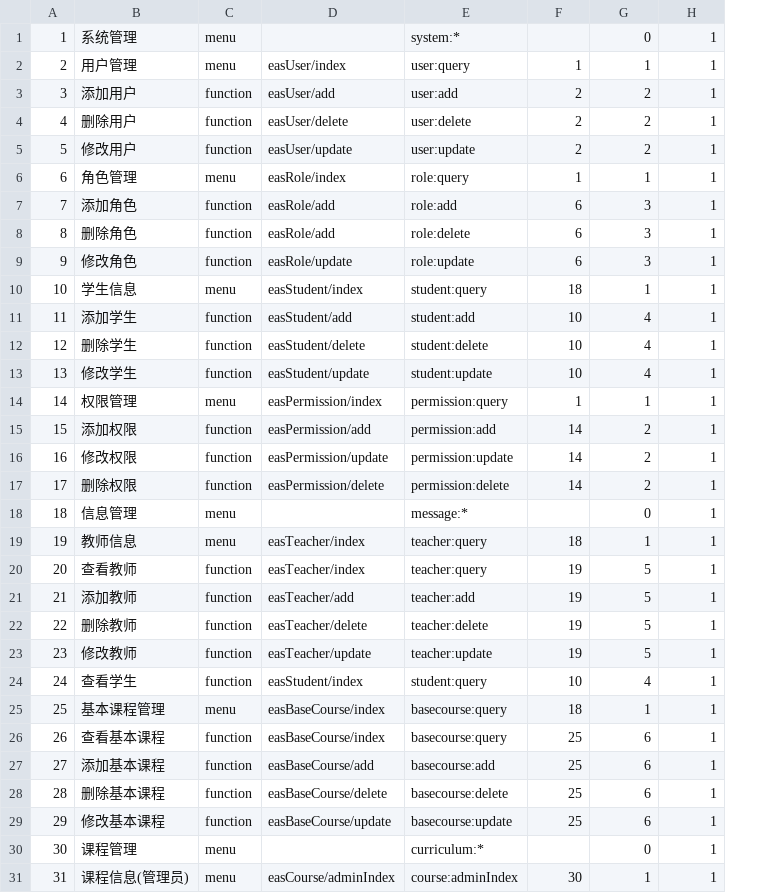
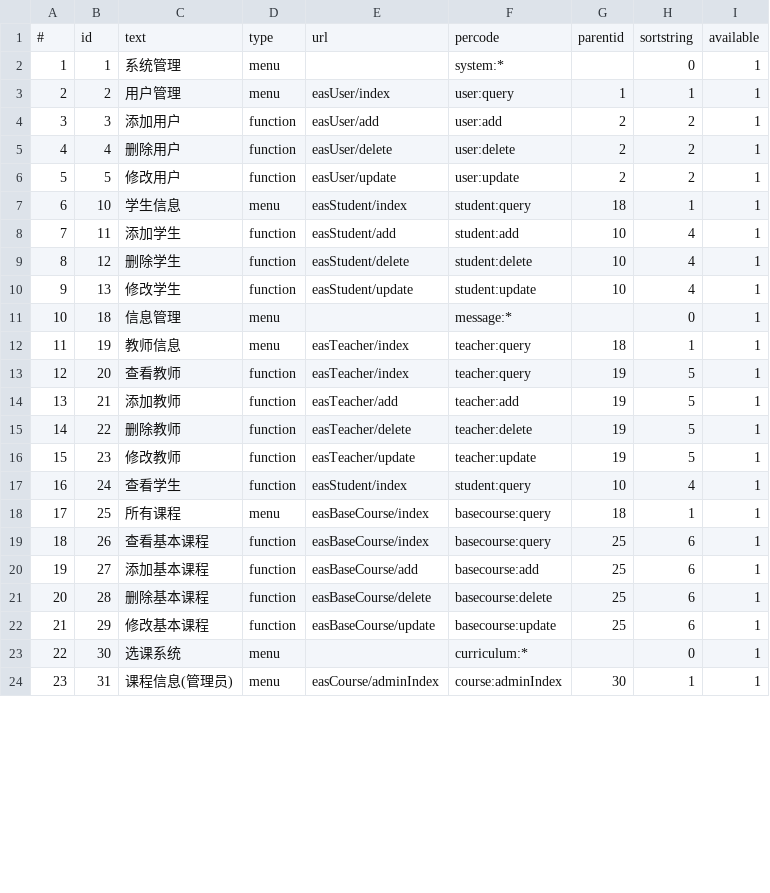
Before and after one commit to 2022Yizhe/AIES, a CSV file: sql/enhanced/data/eas_permission.csv, drawn as a sheet; only a part is shown; removed rows and columns are numbered as before the commit, all else as after; the diff names each change by its address in the sheet, - before the commit and + after, or states it on an @@ line.

```diff
--- a/sql/enhanced/data/eas_permission.csv
+++ b/sql/enhanced/data/eas_permission.csv
+column B, rows 2-24: 1 | 2 | 3 | 4 | 5 | 10 | 11 | 12 | 13 | 18 | 19 | 20 | 21 | 22 | 23 | 24 | 25 | 26 | 27 | 28 | 29 | 30 | 31
+row 1: # | id | text | type | url | percode | parentid | sortstring | available
-row 6: 6 | 角色管理 | menu | easRole/index | role:query | 1 | 1 | 1
-row 7: 7 | 添加角色 | function | easRole/add | role:add | 6 | 3 | 1
-row 8: 8 | 删除角色 | function | easRole/add | role:delete | 6 | 3 | 1
-row 9: 9 | 修改角色 | function | easRole/update | role:update | 6 | 3 | 1
@@ column A renumbered from row 7 down @@
-row 14: 14 | 权限管理 | menu | easPermission/index | permission:query | 1 | 1 | 1
-row 15: 15 | 添加权限 | function | easPermission/add | permission:add | 14 | 2 | 1
-row 16: 16 | 修改权限 | function | easPermission/update | permission:update | 14 | 2 | 1
-row 17: 17 | 删除权限 | function | easPermission/delete | permission:delete | 14 | 2 | 1
-C18: 基本课程管理
+C18: 所有课程
-C23: 课程管理
+C23: 选课系统
```
Also changed, not shown: sql/enhanced/data/eas_notice.csv, sql/enhanced/data/eas_role_permission.csv, 11 other files.
